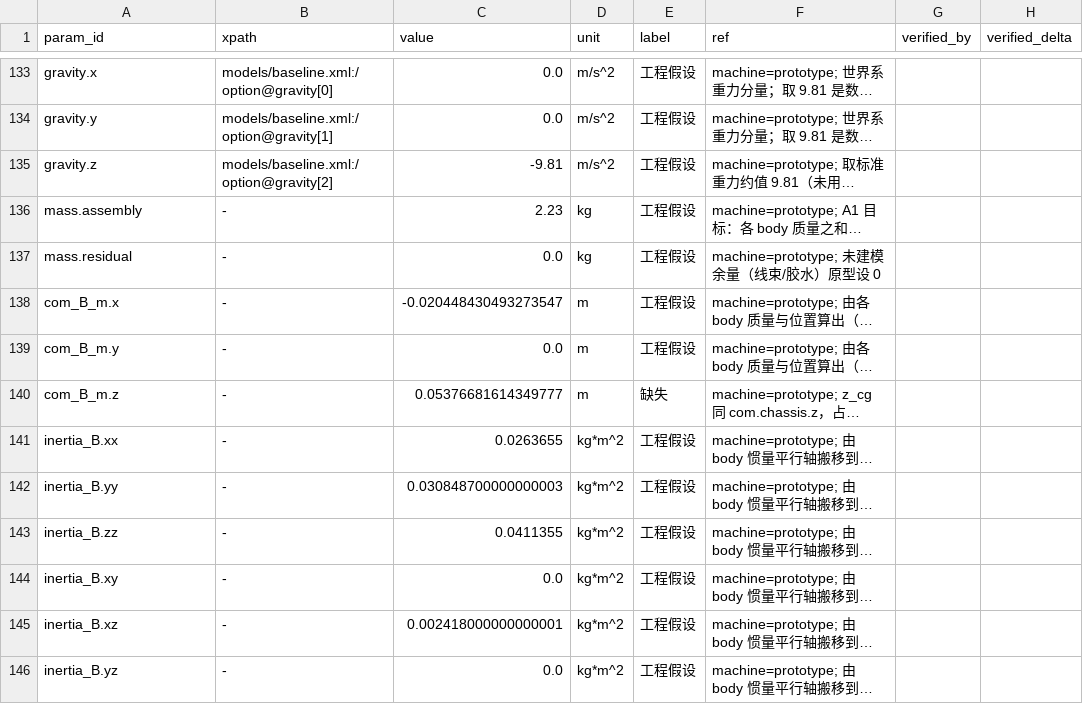
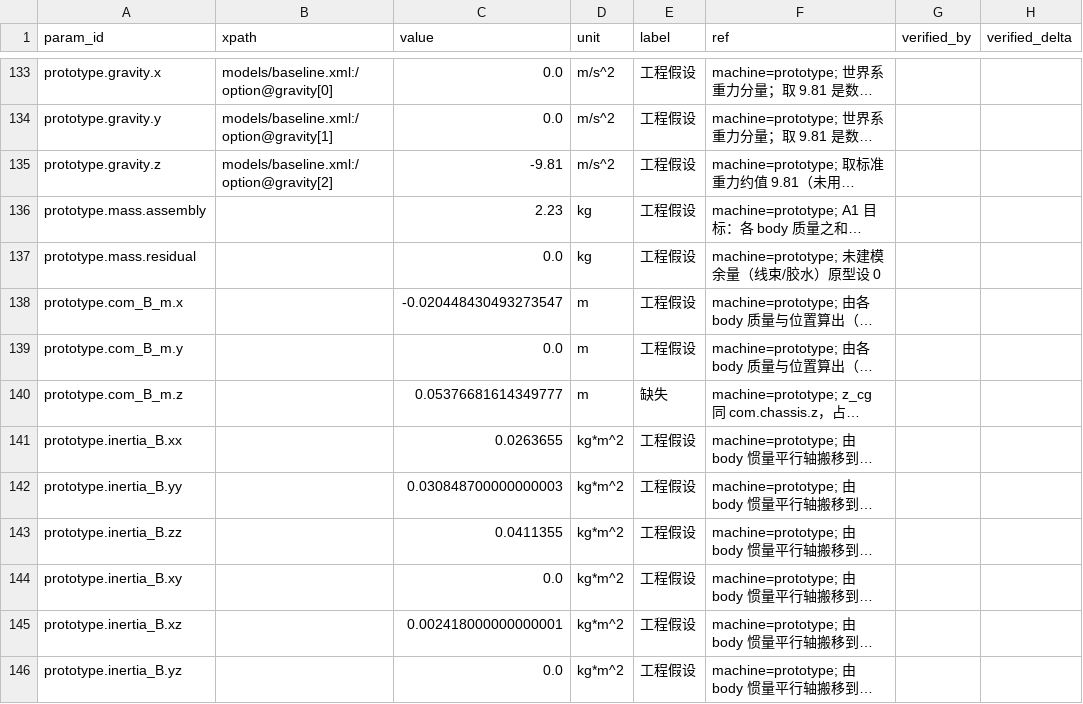
Before and after one commit to keylliucong/mujoco-robot-vacuum, a CSV file: docs/参数溯源.csv, drawn as a sheet; only a part is shown, gaps mark what is left out; long unchanged cells end in …; the diff covers the shown part only; the diff names each change by its address in the sheet, - before the commit and + after, or states it on an @@ line.

Commit message:
chore(ledger): prototype 行加机型前缀并清 xpath 占位（对齐 ADR-014/#30）
rebase 到 93023d1 后按 main 侧 scripts/migrate_param_ids.py 机械迁移：
108 行原型模型参数加 prototype. 前缀、20 行 '-' xpath 清空；未改数值/label/ref。
main 的 own/oomwoo 77 行原样保留。

```diff
--- a/docs/参数溯源.csv
+++ b/docs/参数溯源.csv
-A133 (param_id): gravity.x
+A133 (param_id): prototype.gravity.x
-A134 (param_id): gravity.y
+A134 (param_id): prototype.gravity.y
-A135 (param_id): gravity.z
+A135 (param_id): prototype.gravity.z
-A136 (param_id): mass.assembly
+A136 (param_id): prototype.mass.assembly
-B136:B146 (xpath): -
+B136:B146 (xpath): (empty)
-A137 (param_id): mass.residual
+A137 (param_id): prototype.mass.residual
-A138 (param_id): com_B_m.x
+A138 (param_id): prototype.com_B_m.x
-A139 (param_id): com_B_m.y
+A139 (param_id): prototype.com_B_m.y
-A140 (param_id): com_B_m.z
+A140 (param_id): prototype.com_B_m.z
-A141 (param_id): inertia_B.xx
+A141 (param_id): prototype.inertia_B.xx
-A142 (param_id): inertia_B.yy
+A142 (param_id): prototype.inertia_B.yy
-A143 (param_id): inertia_B.zz
+A143 (param_id): prototype.inertia_B.zz
-A144 (param_id): inertia_B.xy
+A144 (param_id): prototype.inertia_B.xy
-A145 (param_id): inertia_B.xz
+A145 (param_id): prototype.inertia_B.xz
-A146 (param_id): inertia_B.yz
+A146 (param_id): prototype.inertia_B.yz
```
Also changed, not shown: 105 edited cells elsewhere in this file.
